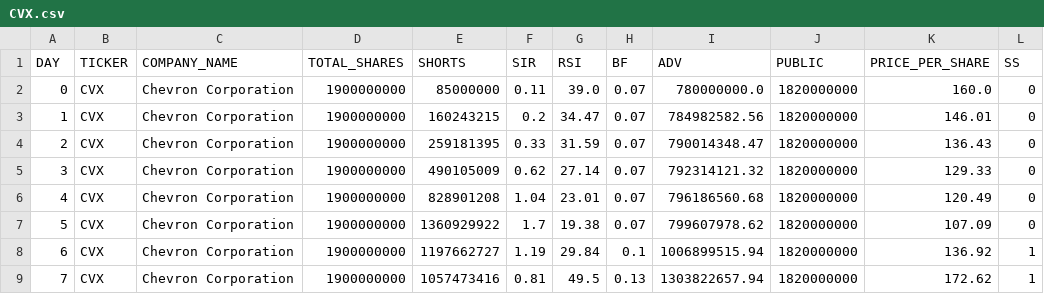
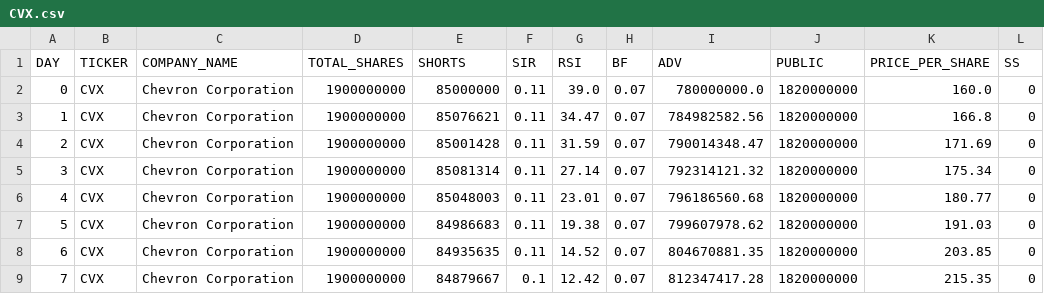
Before and after one commit to HardyUnine/ML_Project, a CSV file: data/CVX.csv, drawn as a sheet; only a part is shown; the diff covers the shown part only.

```diff
--- a/data/CVX.csv
+++ b/data/CVX.csv
@@ -2,8 +2,8 @@ DAY,TICKER,COMPANY_NAME,TOTAL_SHARES,SHORTS,SIR,RSI,BF,ADV,PUBLIC,PRICE_PER_SHAR
 0,CVX,Chevron Corporation,1900000000,85000000,0.11,39.0,0.07,780000000.0,1820000000,160.0,0
-1,CVX,Chevron Corporation,1900000000,160243215,0.2,34.47,0.07,784982582.56,1820000000,146.01,0
-2,CVX,Chevron Corporation,1900000000,259181395,0.33,31.59,0.07,790014348.47,1820000000,136.43,0
-3,CVX,Chevron Corporation,1900000000,490105009,0.62,27.14,0.07,792314121.32,1820000000,129.33,0
-4,CVX,Chevron Corporation,1900000000,828901208,1.04,23.01,0.07,796186560.68,1820000000,120.49,0
-5,CVX,Chevron Corporation,1900000000,1360929922,1.7,19.38,0.07,799607978.62,1820000000,107.09,0
-6,CVX,Chevron Corporation,1900000000,1197662727,1.19,29.84,0.1,1006899515.94,1820000000,136.92,1
-7,CVX,Chevron Corporation,1900000000,1057473416,0.81,49.5,0.13,1303822657.94,1820000000,172.62,1
+1,CVX,Chevron Corporation,1900000000,85076621,0.11,34.47,0.07,784982582.56,1820000000,166.8,0
+2,CVX,Chevron Corporation,1900000000,85001428,0.11,31.59,0.07,790014348.47,1820000000,171.69,0
+3,CVX,Chevron Corporation,1900000000,85081314,0.11,27.14,0.07,792314121.32,1820000000,175.34,0
+4,CVX,Chevron Corporation,1900000000,85048003,0.11,23.01,0.07,796186560.68,1820000000,180.77,0
+5,CVX,Chevron Corporation,1900000000,84986683,0.11,19.38,0.07,799607978.62,1820000000,191.03,0
+6,CVX,Chevron Corporation,1900000000,84935635,0.11,14.52,0.07,804670881.35,1820000000,203.85,0
+7,CVX,Chevron Corporation,1900000000,84879667,0.1,12.42,0.07,812347417.28,1820000000,215.35,0
```
Also changed, not shown: 142 edited cells elsewhere in this file, data/AMC.csv, data/BB.csv, 14 other files.
